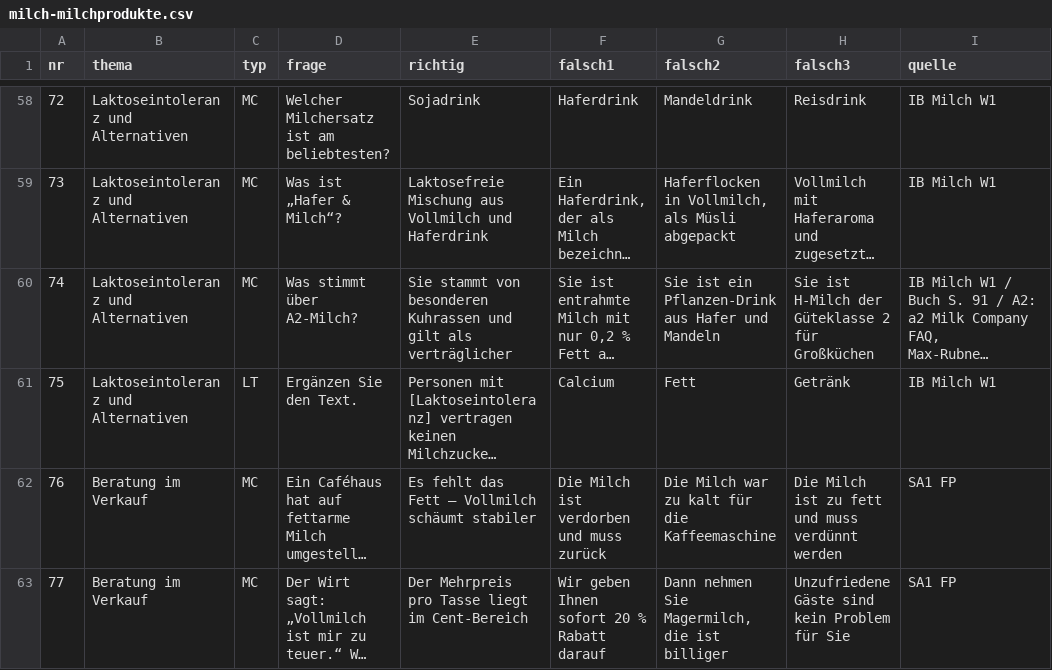
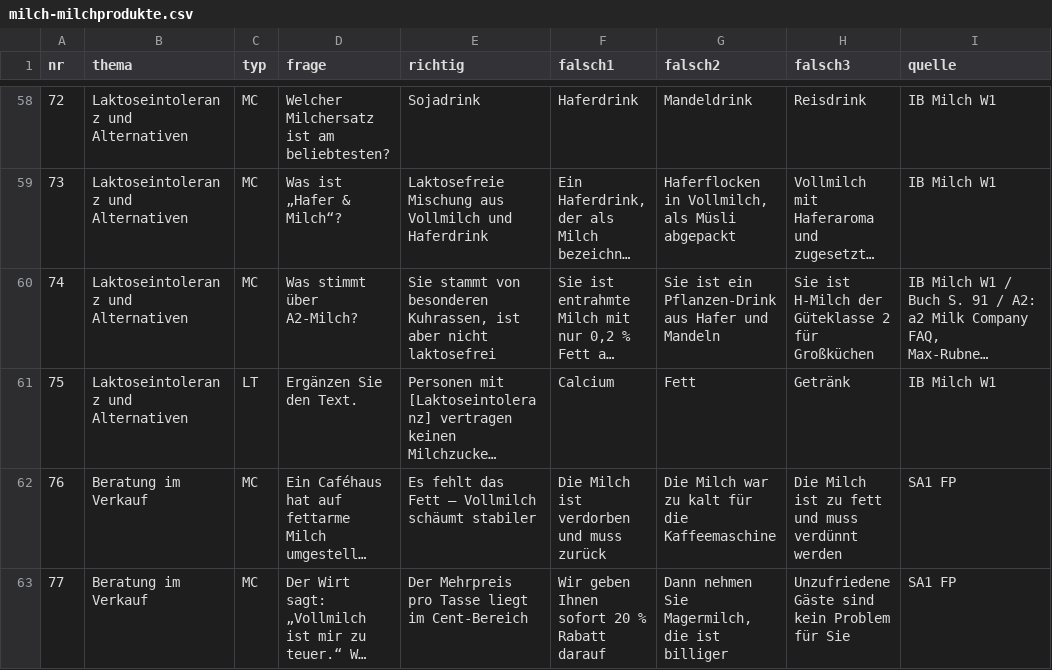
Before and after one commit to benediktknotzer-jpg/lbs-unterrichtstools, a CSV file: daten/milch-milchprodukte.csv, drawn as a sheet; only a part is shown, gaps mark what is left out; long unchanged cells end in …; the diff names each change by its address in the sheet, - before the commit and + after, or states it on an @@ line.

```diff
--- a/daten/milch-milchprodukte.csv
+++ b/daten/milch-milchprodukte.csv
-E60 (richtig): …von besonderen Kuhrassen und gilt als verträglicher
+E60 (richtig): …von besonderen Kuhrassen, ist aber nicht laktosefrei
```
Also changed, not shown: daten/kaese.csv, 29 other files.
